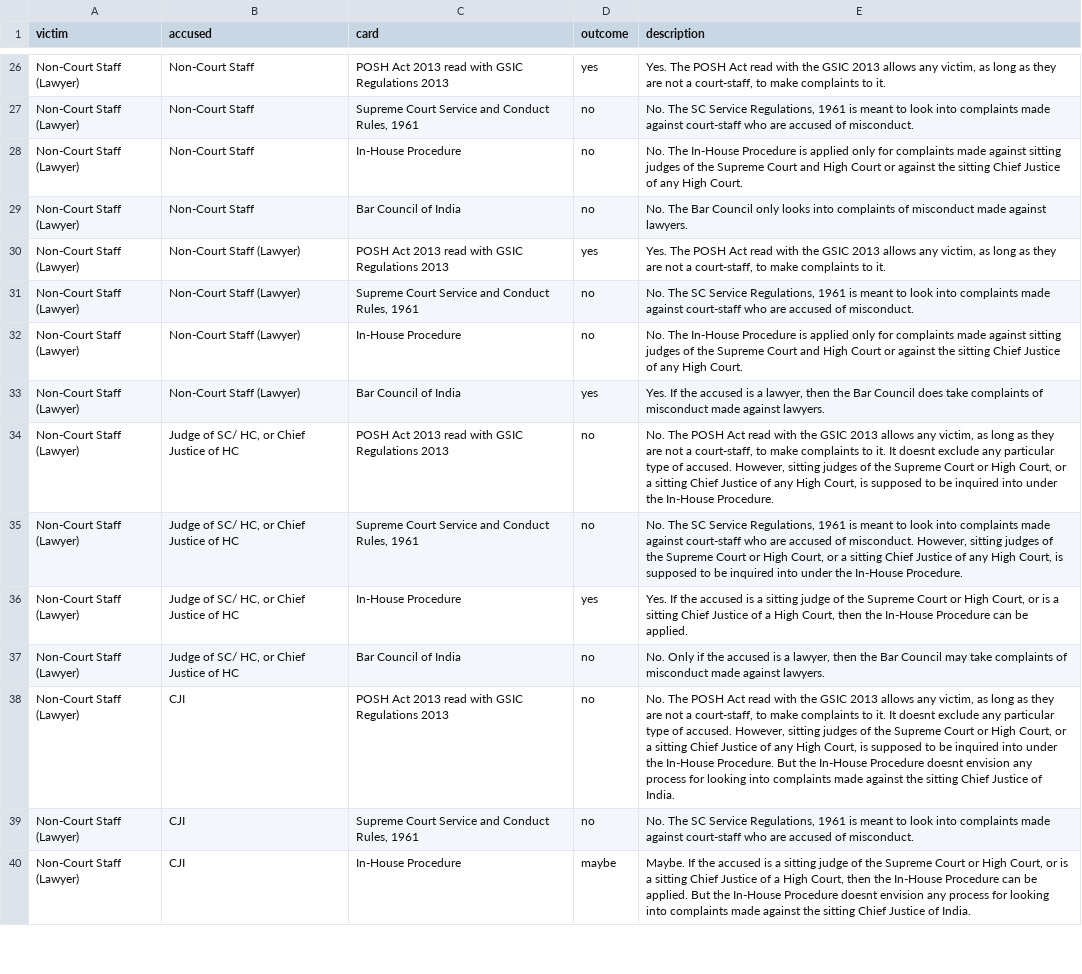
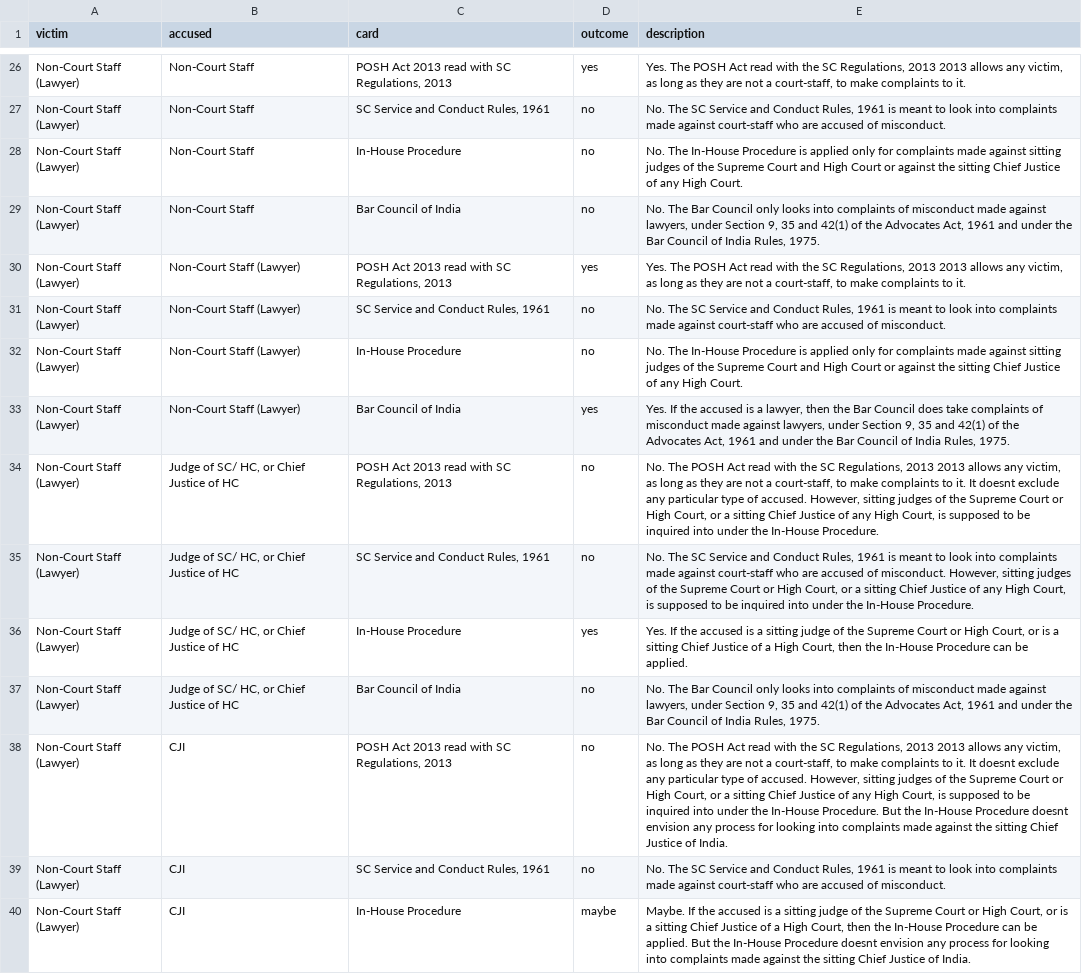
Before and after one commit to adityajain15/court-harassment-procedures, a CSV file: scenarios.csv, drawn as a sheet; only a part is shown, gaps mark what is left out; the diff covers the shown part only; the diff names each change by its address in the sheet, - before the commit and + after, or states it on an @@ line.

```diff
--- a/scenarios.csv
+++ b/scenarios.csv
-C26 (card): POSH Act 2013 read with GSIC Regulations 2013
+C26 (card): POSH Act 2013 read with SC Regulations, 2013
-E26 (description): …with the GSIC 2013 allows…
+E26 (description): …with the SC Regulations, 2013 2013 allows…
-C27 (card): Supreme Court Service and Conduct Rules, 1961
+C27 (card): SC Service and Conduct Rules, 1961
-E27 (description): …SC Service Regulations, 1961 is…
+E27 (description): …SC Service and Conduct Rules, 1961 is…
-E29 (description): …made against lawyers.
+E29 (description): …made against lawyers, under Section 9, 35 and 42(1) of the Advocates Act, 1961 and under the Bar Council of India Rules, 1975.
-C30 (card): POSH Act 2013 read with GSIC Regulations 2013
+C30 (card): POSH Act 2013 read with SC Regulations, 2013
-E30 (description): …with the GSIC 2013 allows…
+E30 (description): …with the SC Regulations, 2013 2013 allows…
-C31 (card): Supreme Court Service and Conduct Rules, 1961
+C31 (card): SC Service and Conduct Rules, 1961
-E31 (description): …SC Service Regulations, 1961 is…
+E31 (description): …SC Service and Conduct Rules, 1961 is…
-E33 (description): …made against lawyers.
+E33 (description): …made against lawyers, under Section 9, 35 and 42(1) of the Advocates Act, 1961 and under the Bar Council of India Rules, 1975.
-C34 (card): POSH Act 2013 read with GSIC Regulations 2013
+C34 (card): POSH Act 2013 read with SC Regulations, 2013
-E34 (description): …with the GSIC 2013 allows…
+E34 (description): …with the SC Regulations, 2013 2013 allows…
-C35 (card): Supreme Court Service and Conduct Rules, 1961
+C35 (card): SC Service and Conduct Rules, 1961
-E35 (description): …SC Service Regulations, 1961 is…
+E35 (description): …SC Service and Conduct Rules, 1961 is…
-E37 (description): No. Only if the accused is a lawyer, then the Bar Council may take complaints of misconduct made against lawyers.
+E37 (description): No. The Bar Council only looks into complaints of misconduct made against lawyers, under Section 9, 35 and 42(1) of the Advocates Act, 1961 and under the Bar Council of India Rules, 1975.
-C38 (card): POSH Act 2013 read with GSIC Regulations 2013
+C38 (card): POSH Act 2013 read with SC Regulations, 2013
-E38 (description): …with the GSIC 2013 allows…
+E38 (description): …with the SC Regulations, 2013 2013 allows…
-C39 (card): Supreme Court Service and Conduct Rules, 1961
+C39 (card): SC Service and Conduct Rules, 1961
-E39 (description): …SC Service Regulations, 1961 is…
+E39 (description): …SC Service and Conduct Rules, 1961 is…
```
Also changed, not shown: 1 added row and 56 edited cells elsewhere in this file, 6 other files.
